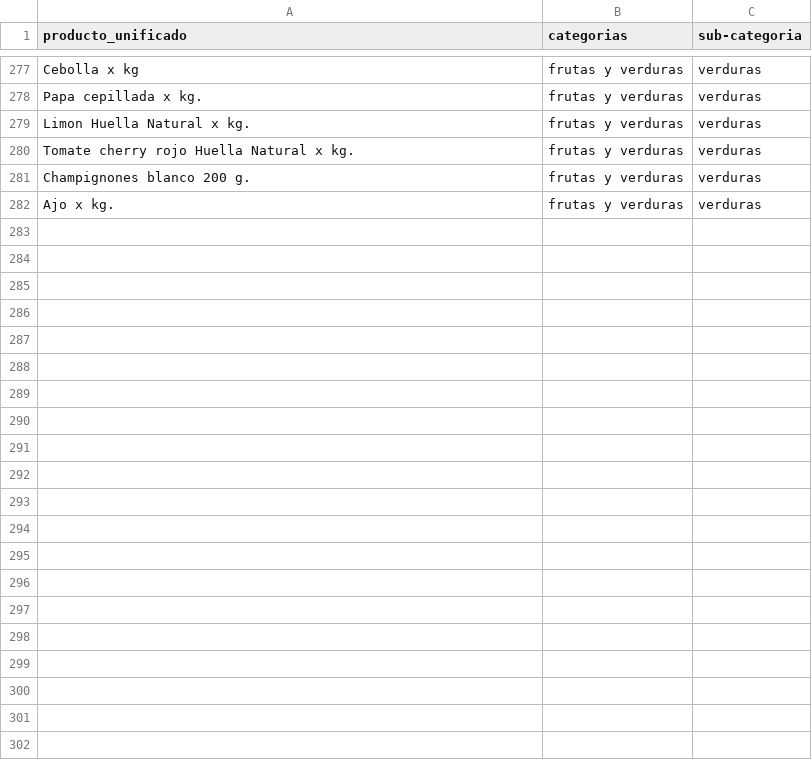
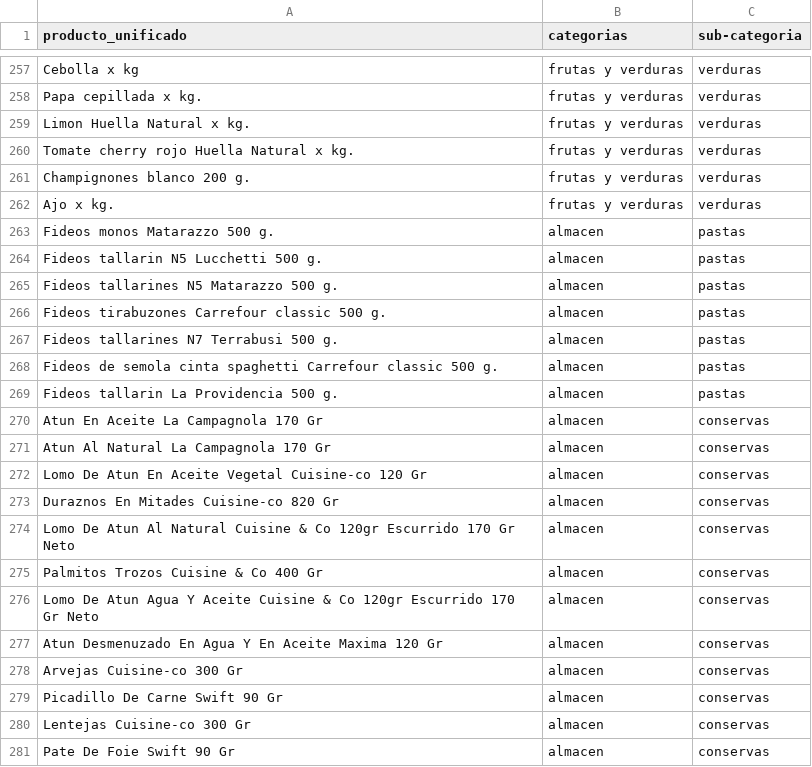
Before and after one commit to ngentile92/scraper_precio, a CSV file: producto_categorias.csv, drawn as a sheet; only a part is shown, gaps mark what is left out; the diff covers the shown part only.

Commit message:
mejore flow alquileres, mas productos, mas categorias

```diff
--- a/producto_categorias.csv
+++ b/producto_categorias.csv
@@ -282 +262,20 @@ Champignones blanco 200 g.,frutas y verduras,verduras
 Ajo x kg.,frutas y verduras,verduras
+Fideos monos Matarazzo 500 g.,almacen,pastas
+Fideos tallarin N5 Lucchetti 500 g.,almacen,pastas
+Fideos tallarines N5 Matarazzo 500 g.,almacen,pastas
+Fideos tirabuzones Carrefour classic 500 g.,almacen,pastas
+Fideos tallarines N7 Terrabusi 500 g.,almacen,pastas
+Fideos de semola cinta spaghetti Carrefour classic 500 g.,almacen,pastas
+Fideos tallarin La Providencia 500 g.,almacen,pastas
+Atun En Aceite La Campagnola 170 Gr,almacen,conservas
+Atun Al Natural La Campagnola 170 Gr,almacen,conservas
+Lomo De Atun En Aceite Vegetal Cuisine-co 120 Gr,almacen,conservas
+Duraznos En Mitades Cuisine-co 820 Gr,almacen,conservas
+Lomo De Atun Al Natural Cuisine & Co 120gr Escurrido 170 Gr Neto,almacen,conservas
+Palmitos Trozos Cuisine & Co 400 Gr,almacen,conservas
+Lomo De Atun Agua Y Aceite Cuisine & Co 120gr Escurrido 170 Gr Neto,almacen,conservas
+Atun Desmenuzado En Agua Y En Aceite Maxima 120 Gr,almacen,conservas
+Arvejas Cuisine-co 300 Gr,almacen,conservas
+Picadillo De Carne Swift 90 Gr,almacen,conservas
+Lentejas Cuisine-co 300 Gr,almacen,conservas
+Pate De Foie Swift 90 Gr,almacen,conservas
```
Also changed, not shown: 21 added rows and 20 moved rows elsewhere in this file, url_productos.csv, 20 other files.
